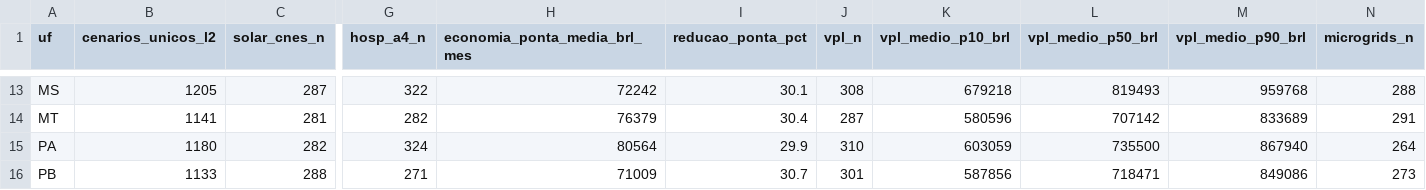
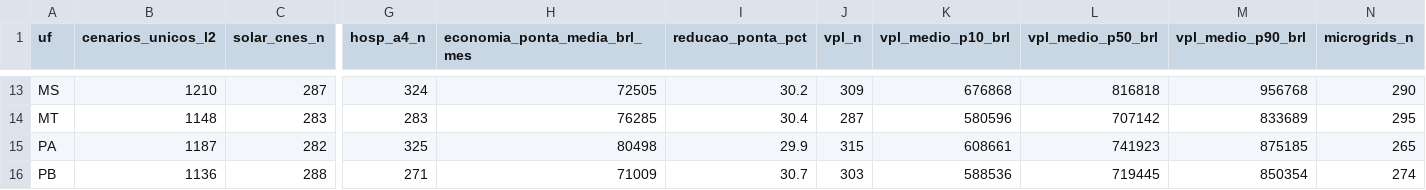
Before and after one commit to aristondalago-max/kpa-humanity-open-science, a CSV file: PKG-B-ENERGIA-SAUDE-v1.0.0/MATRIZ_PRONTA_27_UFS_ZERO_RECALCULO.csv, drawn as a sheet; only a part is shown, gaps mark what is left out; the diff covers the shown part only; the diff names each change by its address in the sheet, - before the commit and + after, or states it on an @@ line.

```diff
--- a/PKG-B-ENERGIA-SAUDE-v1.0.0/MATRIZ_PRONTA_27_UFS_ZERO_RECALCULO.csv
+++ b/PKG-B-ENERGIA-SAUDE-v1.0.0/MATRIZ_PRONTA_27_UFS_ZERO_RECALCULO.csv
-B13 (cenarios_unicos_l2): 1205
+B13 (cenarios_unicos_l2): 1210
-G13 (hosp_a4_n): 322
+G13 (hosp_a4_n): 324
-H13 (economia_ponta_media_brl_mes): 72242
+H13 (economia_ponta_media_brl_mes): 72505
-I13 (reducao_ponta_pct): 30.1
+I13 (reducao_ponta_pct): 30.2
-J13 (vpl_n): 308
+J13 (vpl_n): 309
-K13 (vpl_medio_p10_brl): 679218
+K13 (vpl_medio_p10_brl): 676868
-L13 (vpl_medio_p50_brl): 819493
+L13 (vpl_medio_p50_brl): 816818
-M13 (vpl_medio_p90_brl): 959768
+M13 (vpl_medio_p90_brl): 956768
-N13 (microgrids_n): 288
+N13 (microgrids_n): 290
-B14 (cenarios_unicos_l2): 1141
+B14 (cenarios_unicos_l2): 1148
-C14 (solar_cnes_n): 281
+C14 (solar_cnes_n): 283
-G14 (hosp_a4_n): 282
+G14 (hosp_a4_n): 283
-H14 (economia_ponta_media_brl_mes): 76379
+H14 (economia_ponta_media_brl_mes): 76285
-N14 (microgrids_n): 291
+N14 (microgrids_n): 295
-B15 (cenarios_unicos_l2): 1180
+B15 (cenarios_unicos_l2): 1187
-G15 (hosp_a4_n): 324
+G15 (hosp_a4_n): 325
-H15 (economia_ponta_media_brl_mes): 80564
+H15 (economia_ponta_media_brl_mes): 80498
-J15 (vpl_n): 310
+J15 (vpl_n): 315
-K15 (vpl_medio_p10_brl): 603059
+K15 (vpl_medio_p10_brl): 608661
-L15 (vpl_medio_p50_brl): 735500
+L15 (vpl_medio_p50_brl): 741923
-M15 (vpl_medio_p90_brl): 867940
+M15 (vpl_medio_p90_brl): 875185
-N15 (microgrids_n): 264
+N15 (microgrids_n): 265
-B16 (cenarios_unicos_l2): 1133
+B16 (cenarios_unicos_l2): 1136
-J16 (vpl_n): 301
+J16 (vpl_n): 303
-K16 (vpl_medio_p10_brl): 587856
+K16 (vpl_medio_p10_brl): 588536
-L16 (vpl_medio_p50_brl): 718471
+L16 (vpl_medio_p50_brl): 719445
-M16 (vpl_medio_p90_brl): 849086
+M16 (vpl_medio_p90_brl): 850354
-N16 (microgrids_n): 273
+N16 (microgrids_n): 274
```
Also changed, not shown: 149 edited cells elsewhere in this file, 20 other files.
